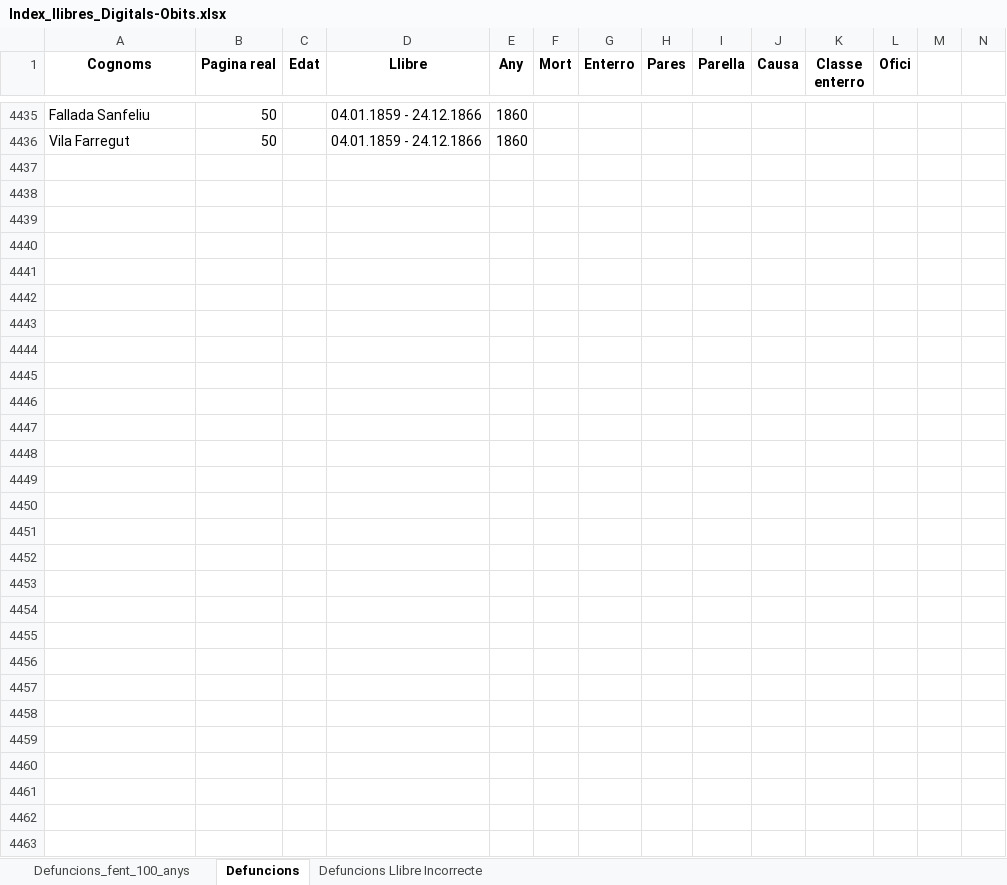
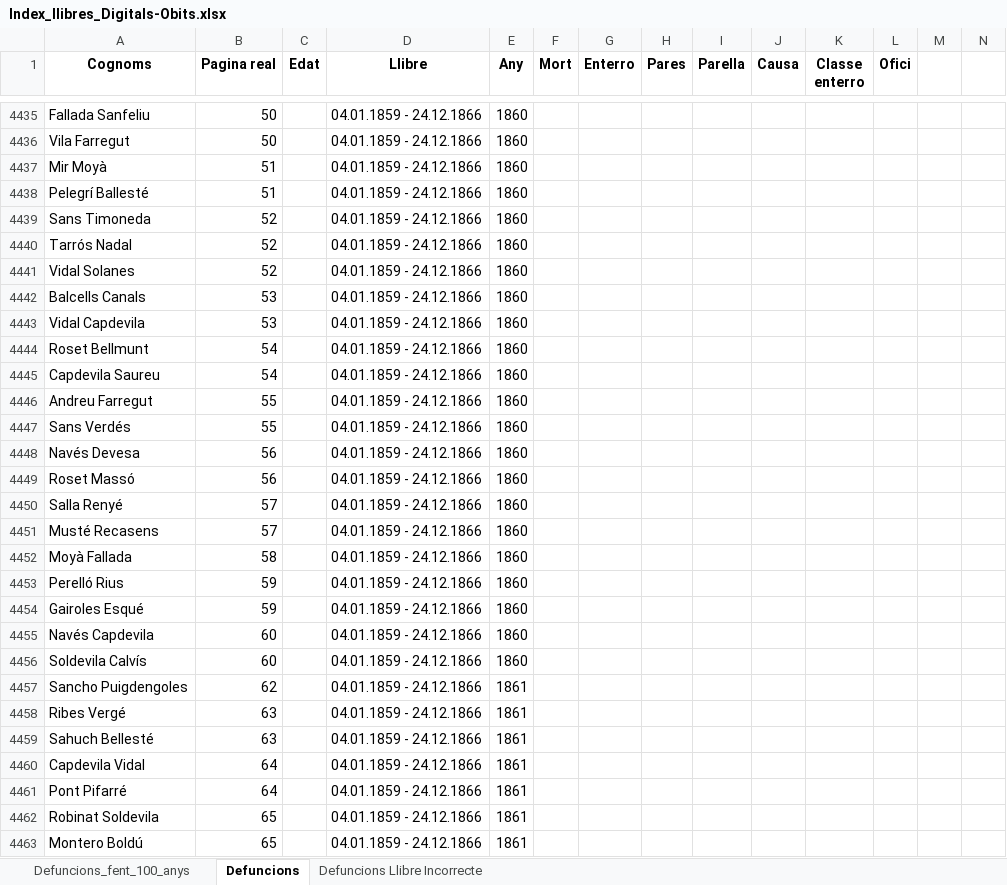
Before and after one commit to arbreFamiliar/DadesGenerals, an Excel workbook: Bisbats/Catalunya/Tarragona/Arbeca/Sacraments/Obits/Excel/Index_llibres_Digitals-Obits.xlsx, sheet Defuncions, drawn as a sheet; only a part is shown, gaps mark what is left out; values as stored, in another font and other column widths than the file's, no borders; the diff covers the shown part only; the diff names each change by its address in the sheet, - before the commit and + after, or states it on an @@ line.

Commit message:
afegint dades llibre 04.01.1859 - 24.12.1866 fins la pagina 81 de 260

```diff
--- a/Bisbats/Catalunya/Tarragona/Arbeca/Sacraments/Obits/Excel/Index_llibres_Digitals-Obits.xlsx (sheet Defuncions)
+++ b/Bisbats/Catalunya/Tarragona/Arbeca/Sacraments/Obits/Excel/Index_llibres_Digitals-Obits.xlsx (sheet Defuncions)
-row 4437: (empty)
+row 4437: Mir Moyà | 51 |  | 04.01.1859 - 24.12.1866 | 1860
-row 4438: (empty)
+row 4438: Pelegrí Ballesté | 51 |  | 04.01.1859 - 24.12.1866 | 1860
-row 4439: (empty)
+row 4439: Sans Timoneda | 52 |  | 04.01.1859 - 24.12.1866 | 1860
-row 4440: (empty)
+row 4440: Tarrós Nadal | 52 |  | 04.01.1859 - 24.12.1866 | 1860
-row 4441: (empty)
+row 4441: Vidal Solanes | 52 |  | 04.01.1859 - 24.12.1866 | 1860
-row 4442: (empty)
+row 4442: Balcells Canals | 53 |  | 04.01.1859 - 24.12.1866 | 1860
-row 4443: (empty)
+row 4443: Vidal Capdevila | 53 |  | 04.01.1859 - 24.12.1866 | 1860
-row 4444: (empty)
+row 4444: Roset Bellmunt | 54 |  | 04.01.1859 - 24.12.1866 | 1860
-row 4445: (empty)
+row 4445: Capdevila Saureu | 54 |  | 04.01.1859 - 24.12.1866 | 1860
-row 4446: (empty)
+row 4446: Andreu Farregut | 55 |  | 04.01.1859 - 24.12.1866 | 1860
-row 4447: (empty)
+row 4447: Sans Verdés | 55 |  | 04.01.1859 - 24.12.1866 | 1860
-row 4448: (empty)
+row 4448: Navés Devesa | 56 |  | 04.01.1859 - 24.12.1866 | 1860
-row 4449: (empty)
+row 4449: Roset Massó | 56 |  | 04.01.1859 - 24.12.1866 | 1860
-row 4450: (empty)
+row 4450: Salla Renyé | 57 |  | 04.01.1859 - 24.12.1866 | 1860
-row 4451: (empty)
+row 4451: Musté Recasens | 57 |  | 04.01.1859 - 24.12.1866 | 1860
-row 4452: (empty)
+row 4452: Moyà Fallada | 58 |  | 04.01.1859 - 24.12.1866 | 1860
-row 4453: (empty)
+row 4453: Perelló Rius | 59 |  | 04.01.1859 - 24.12.1866 | 1860
-row 4454: (empty)
+row 4454: Gairoles Esqué | 59 |  | 04.01.1859 - 24.12.1866 | 1860
-row 4455: (empty)
+row 4455: Navés Capdevila | 60 |  | 04.01.1859 - 24.12.1866 | 1860
-row 4456: (empty)
+row 4456: Soldevila Calvís | 60 |  | 04.01.1859 - 24.12.1866 | 1860
-row 4457: (empty)
+row 4457: Sancho Puigdengoles | 62 |  | 04.01.1859 - 24.12.1866 | 1861
-row 4458: (empty)
+row 4458: Ribes Vergé | 63 |  | 04.01.1859 - 24.12.1866 | 1861
-row 4459: (empty)
+row 4459: Sahuch Bellesté | 63 |  | 04.01.1859 - 24.12.1866 | 1861
-row 4460: (empty)
+row 4460: Capdevila Vidal | 64 |  | 04.01.1859 - 24.12.1866 | 1861
-row 4461: (empty)
+row 4461: Pont Pifarré | 64 |  | 04.01.1859 - 24.12.1866 | 1861
-row 4462: (empty)
+row 4462: Robinat Soldevila | 65 |  | 04.01.1859 - 24.12.1866 | 1861
-row 4463: (empty)
+row 4463: Montero Boldú | 65 |  | 04.01.1859 - 24.12.1866 | 1861
```
Also changed, not shown: 156 edited cells elsewhere in this sheet.
